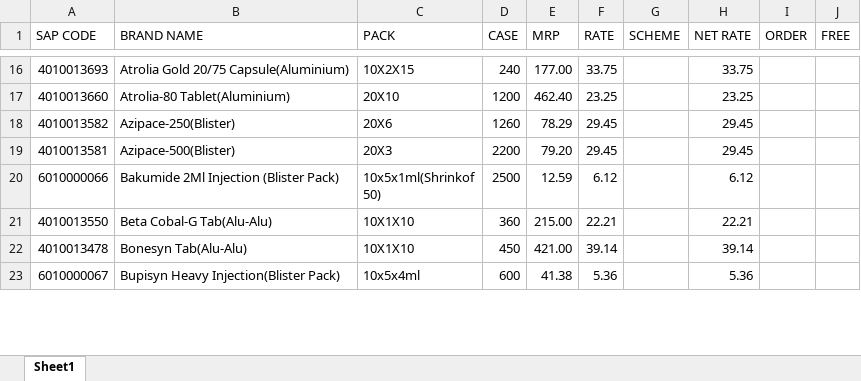
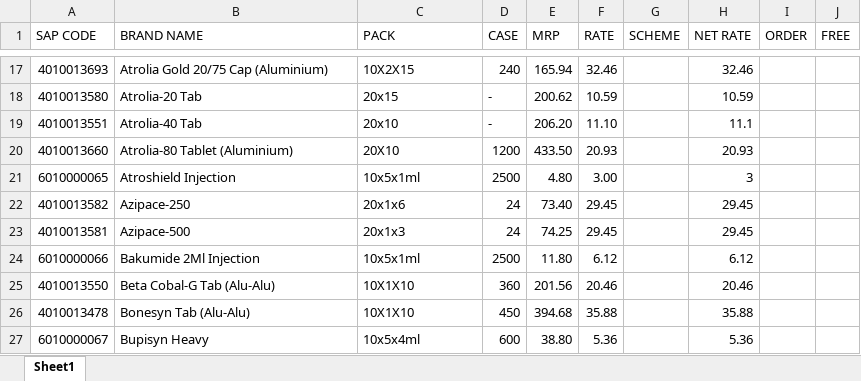
Before and after one commit to ishwarpharma/kemsyn, an Excel workbook: kemsyn_google_form.xlsx, sheet Sheet1, drawn as a sheet; only a part is shown, gaps mark what is left out; values as stored, in another font and other column widths than the file's, no cell formats; addresses are those after the commit; ↵ is a line break in a cell; the diff covers the shown part only; the diff names each change by its address in the sheet, - before the commit and + after, or states it on an @@ line.

```diff
--- a/kemsyn_google_form.xlsx (sheet Sheet1)
+++ b/kemsyn_google_form.xlsx (sheet Sheet1)
-B17 (BRAND NAME): Atrolia Gold 20/75 Capsule(Aluminium)
+B17 (BRAND NAME): Atrolia Gold 20/75 Cap (Aluminium)
-E17 (MRP): 177.00
+E17 (MRP): 165.94
-F17 (RATE): 33.75
+F17 (RATE): 32.46
-H17 (NET RATE): 33.75
+H17 (NET RATE): 32.46
+row 18: 4010013580 | Atrolia-20 Tab | 20x15 | - | 200.62 | 10.59 |  | 10.59
+row 19: 4010013551 | Atrolia-40 Tab | 20x10 | - | 206.20 | 11.10 |  | 11.1
-B20 (BRAND NAME): Atrolia-80 Tablet(Aluminium)
+B20 (BRAND NAME): Atrolia-80 Tablet (Aluminium)
-E20 (MRP): 462.40
+E20 (MRP): 433.50
-F20 (RATE): 23.25
+F20 (RATE): 20.93
-H20 (NET RATE): 23.25
+H20 (NET RATE): 20.93
+row 21: 6010000065 | Atroshield Injection | 10x5x1ml | 2500 | 4.80 | 3.00 |  | 3
-B22 (BRAND NAME): Azipace-250(Blister)
+B22 (BRAND NAME): Azipace-250
-C22 (PACK): 20X6
+C22 (PACK): 20x1x6
-D22 (CASE): 1260
+D22 (CASE): 24
-E22 (MRP): 78.29
+E22 (MRP): 73.40
-B23 (BRAND NAME): Azipace-500(Blister)
+B23 (BRAND NAME): Azipace-500
-C23 (PACK): 20X3
+C23 (PACK): 20x1x3
-D23 (CASE): 2200
+D23 (CASE): 24
-E23 (MRP): 79.20
+E23 (MRP): 74.25
-B24 (BRAND NAME): Bakumide 2Ml Injection (Blister Pack)
+B24 (BRAND NAME): Bakumide 2Ml Injection
-C24 (PACK): 10x5x1ml(Shrinkof ↵ 50)
+C24 (PACK): 10x5x1ml
-E24 (MRP): 12.59
+E24 (MRP): 11.80
-B25 (BRAND NAME): Beta Cobal-G Tab(Alu-Alu)
+B25 (BRAND NAME): Beta Cobal-G Tab (Alu-Alu)
-E25 (MRP): 215.00
+E25 (MRP): 201.56
-F25 (RATE): 22.21
+F25 (RATE): 20.46
-H25 (NET RATE): 22.21
+H25 (NET RATE): 20.46
-B26 (BRAND NAME): Bonesyn Tab(Alu-Alu)
+B26 (BRAND NAME): Bonesyn Tab (Alu-Alu)
-E26 (MRP): 421.00
+E26 (MRP): 394.68
-F26 (RATE): 39.14
+F26 (RATE): 35.88
-H26 (NET RATE): 39.14
+H26 (NET RATE): 35.88
-B27 (BRAND NAME): Bupisyn Heavy Injection(Blister Pack)
+B27 (BRAND NAME): Bupisyn Heavy
-E27 (MRP): 41.38
+E27 (MRP): 38.80
```
Also changed, not shown: 26 added rows, 9 removed rows and 751 edited cells elsewhere in this sheet, cell formats.
